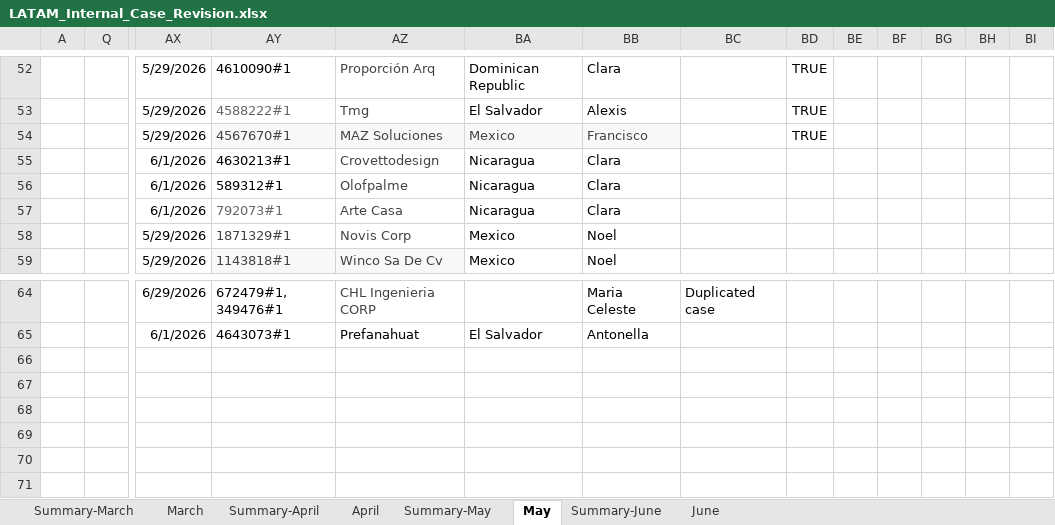
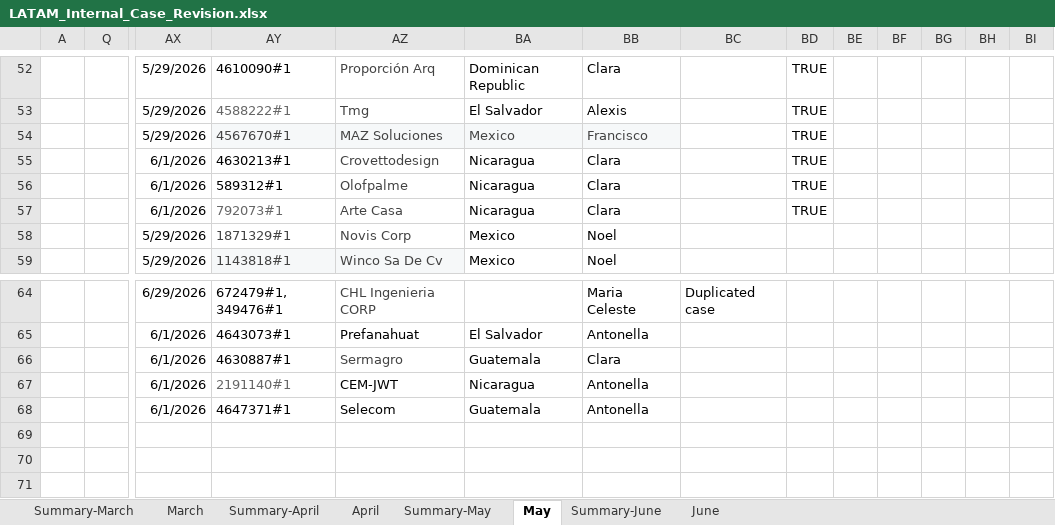
Before and after one commit to Jesus-Ameneiro/latam-dashboard, an Excel workbook: data/LATAM_Internal_Case_Revision.xlsx, sheet May, drawn as a sheet; only a part is shown, gaps mark what is left out; values as stored, in another font and other column widths than the file's, no borders; charts and pictures and conditional formats and table styles not drawn; rows hold the shown columns only; the diff names each change by its address in the sheet, - before the commit and + after, or states it on an @@ line.

Commit message:
Auto-upload: LATAM Case Revision xlsx [2026-06-01 14:34]

```diff
--- a/data/LATAM_Internal_Case_Revision.xlsx (sheet May)
+++ b/data/LATAM_Internal_Case_Revision.xlsx (sheet May)
-BD55:BD57: (empty)
+BD55:BD57: TRUE
-row 66: (empty)
+row 66:  |  | 6/1/2026 | 4630887#1 | Sermagro | Guatemala | Clara
-row 67: (empty)
+row 67:  |  | 6/1/2026 | 2191140#1 | CEM-JWT | Nicaragua | Antonella
-row 68: (empty)
+row 68:  |  | 6/1/2026 | 4647371#1 | Selecom | Guatemala | Antonella
```
Also changed, not shown: sheet Summary-May.
